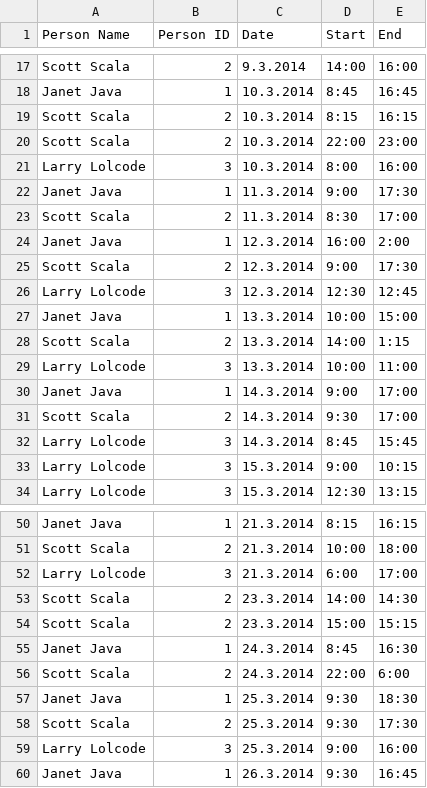
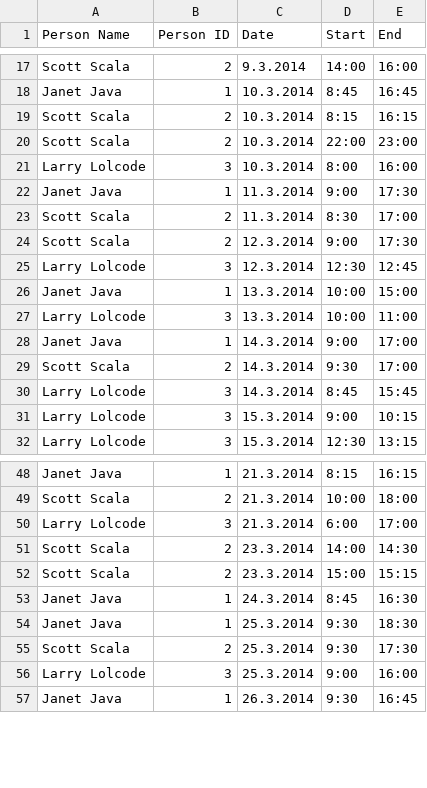
Before and after one commit to leenajii/wages, a CSV file: resources/hourlist201403.csv, drawn as a sheet; only a part is shown, gaps mark what is left out; the diff names each change by its address in the sheet, - before the commit and + after, or states it on an @@ line.

Commit message:
Removed rows where shift extends to next date.

```diff
--- a/resources/hourlist201403.csv
+++ b/resources/hourlist201403.csv
-row 24: Janet Java | 1 | 12.3.2014 | 16:00 | 2:00
-row 28: Scott Scala | 2 | 13.3.2014 | 14:00 | 1:15
-row 56: Scott Scala | 2 | 24.3.2014 | 22:00 | 6:00
```
